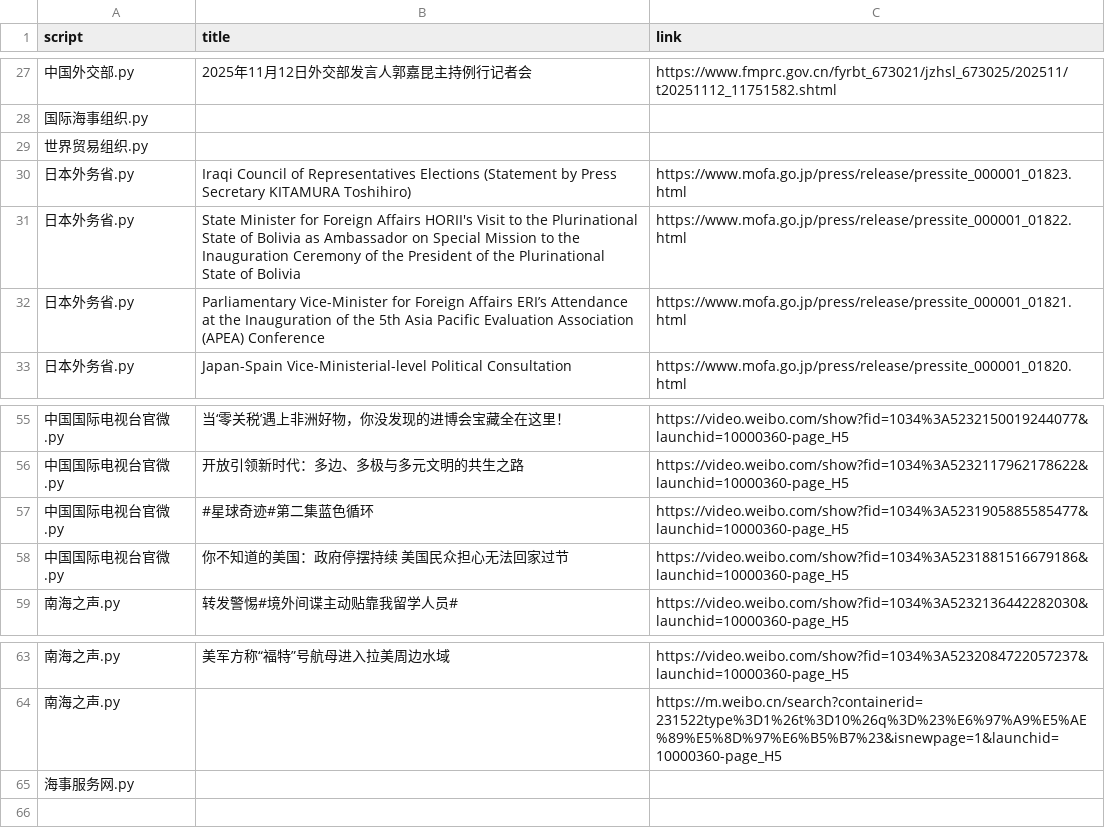
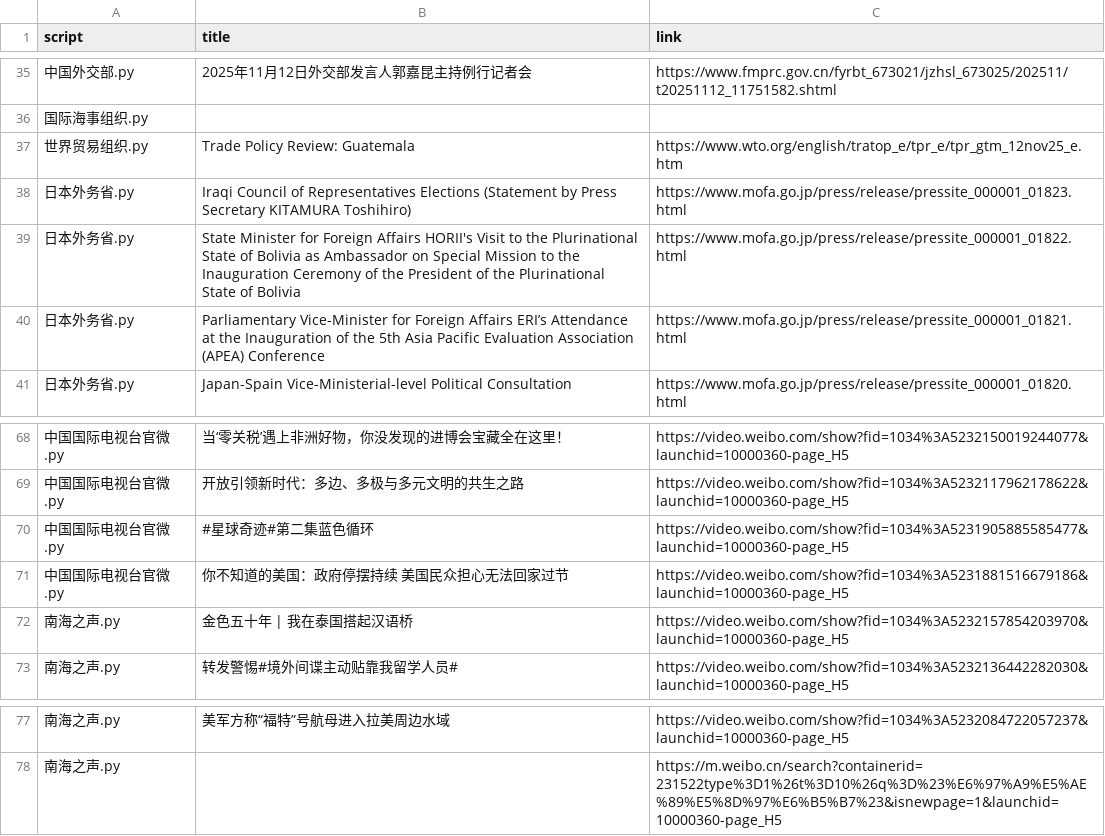
Before and after one commit to KACSH9/---, a CSV file: results_2025-11-12.csv, drawn as a sheet; only a part is shown, gaps mark what is left out; the diff covers the shown part only.

```diff
--- a/results_2025-11-12.csv
+++ b/results_2025-11-12.csv
@@ -28,3 +36,3 @@ script,title,link
 国际海事组织.py,,
-世界贸易组织.py,,
+世界贸易组织.py,Trade Policy Review: Guatemala,https://www.wto.org/english/tratop_e/tpr_e/tpr_gtm_12nov25_e.htm
 日本外务省.py,Iraqi Council of Representatives Elections (Statement by Press Secretary KITAMURA Toshihiro),https://www.mofa.go.jp/press/release/pressite_000001_01823.html
@@ -58,2 +71,3 @@ script,title,link
 中国国际电视台官微.py,你不知道的美国：政府停摆持续 美国民众担心无法回家过节,https://video.weibo.com/show?fid=1034%3A5231881516679186&launchid=10000360-page_H5
+南海之声.py,金色五十年 | 我在泰国搭起汉语桥,https://video.weibo.com/show?fid=1034%3A5232157854203970&launchid=10000360-page_H5
 南海之声.py,转发警惕#境外间谍主动贴靠我留学人员#,https://video.weibo.com/show?fid=1034%3A5232136442282030&launchid=10000360-page_H5
@@ -64,2 +78 @@ script,title,link
 南海之声.py,,https://m.weibo.cn/search?containerid=231522type%3D1%26t%3D10%26q%3D%23%E6%97%A9%E5%AE%89%E5%8D%97%E6%B5%B7%23&isnewpage=1&launchid=10000360-page_H5
-海事服务网.py,,
```
Also changed, not shown: 14 added rows, 1 removed row and 1 edited cell elsewhere in this file.
